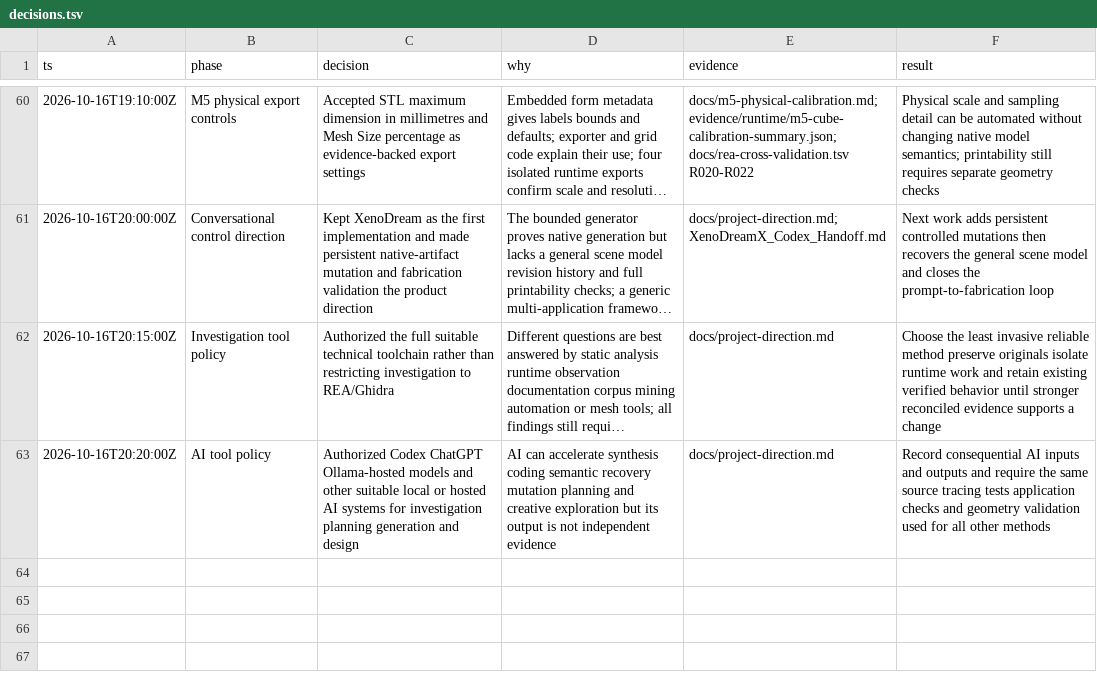
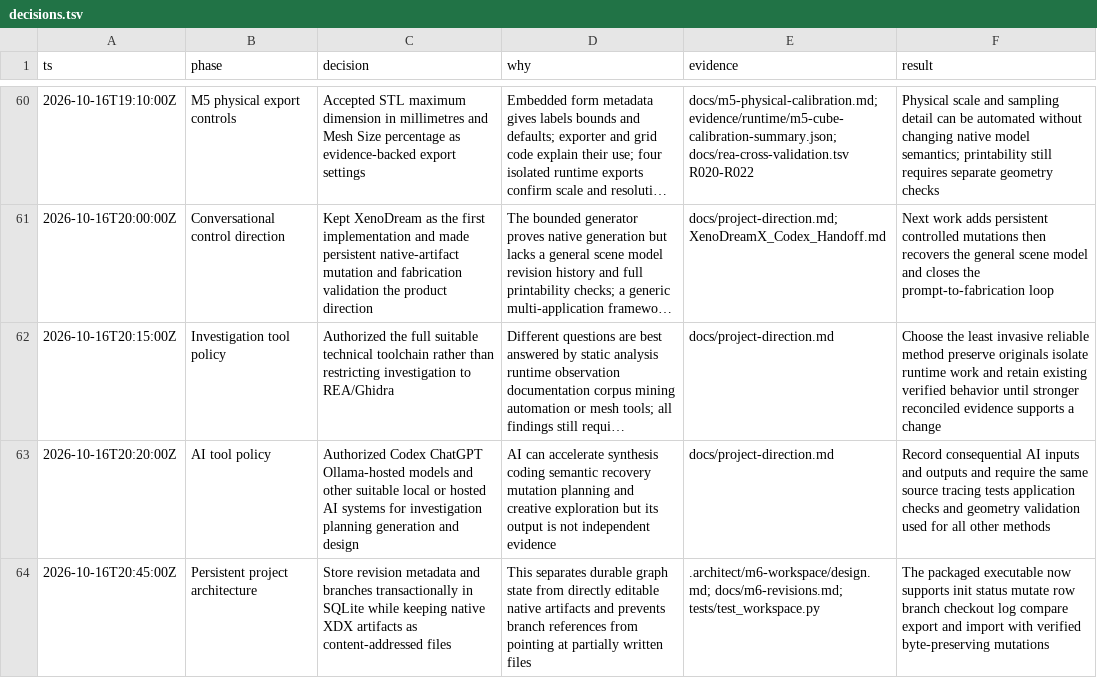
Before and after one commit to dmonachello/xenoAi, a TSV file: decisions.tsv, drawn as a sheet; only a part is shown, gaps mark what is left out; long unchanged cells end in ….

```diff
--- a/decisions.tsv
+++ b/decisions.tsv
@@ -63 +63,2 @@ ts	phase	decision	why	evidence	result
 2026-10-16T20:20:00Z	AI tool policy	Authorized Codex ChatGPT Ollama-hosted models and other suitable local or hosted AI systems for investigation planning generation and design	AI can accelerate synthesis coding semantic recovery mutation planning and creative exploration but its output is not independent evidence	docs/project-direction.md	Record consequential AI inputs and outputs and require the same source tracing tests application checks and geometry validation used for all other methods
+2026-10-16T20:45:00Z	Persistent project architecture	Store revision metadata and branches transactionally in SQLite while keeping native XDX artifacts as content-addressed files	This separates durable graph state from directly editable native artifacts and prevents branch references from pointing at partially written files	.architect/m6-workspace/design.md; docs/m6-revisions.md; tests/test_workspace.py	The packaged executable now supports init status mutate row branch checkout log compare export and import with verified byte-preserving mutations
```
Also changed, not shown: docs/format-evidence.tsv, 11 other files.
